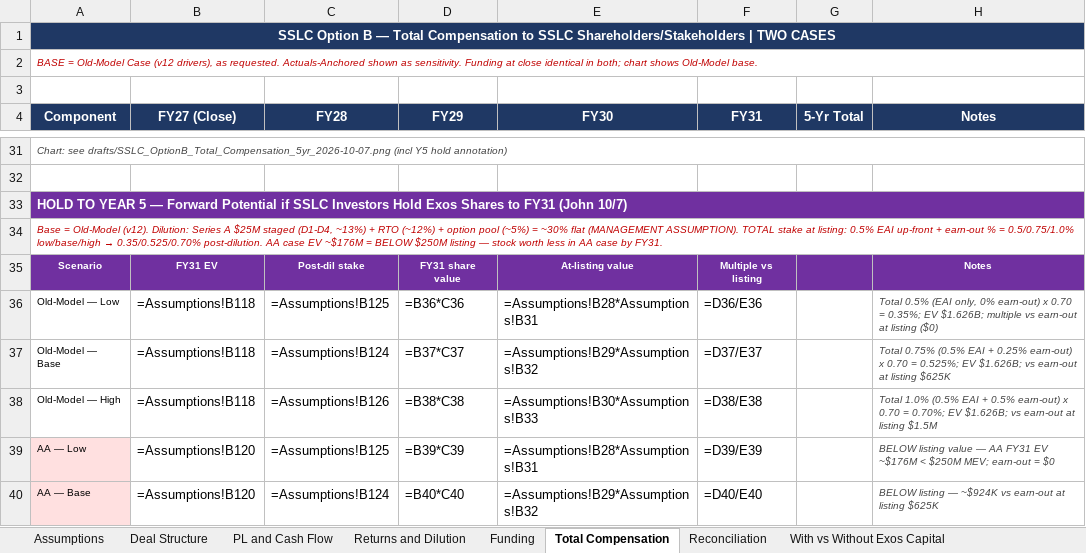
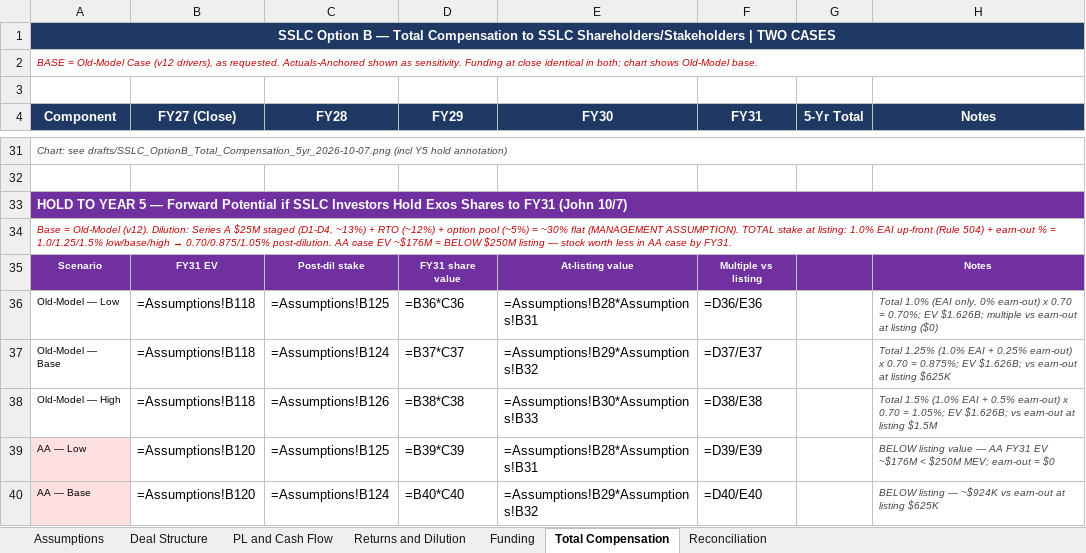
Before and after one commit to ExosAerospace/workspace, an Excel workbook: drafts/EXOS_SSLC_OptionB_Acquisition_Model_2026-10-07.xlsx, sheet Total Compensation, drawn as a sheet; only a part is shown, gaps mark what is left out; values as stored, in another font and other column widths than the file's, no borders; formulas without a stored value are shown as written; the diff covers the shown part only; the diff names each change by its address in the sheet, - before the commit and + after, or states it on an @@ line.

Commit message:
SSLC Option B: 1.0% EAI up-front equity (Rule 504), re-verify totals — task #2414
John change 2026-10-09 14:12:
- Up-front equity: 0.5% → 1.0% EAI units (Rule 504, at 409A $169.7M = ~$1.697M)
- Subtotal at close: ~$5.21M → ~$6.06M
- Stock earn-out unchanged: 0.0%/0.25%/0.5%; total equity: 1.0%/1.25%/1.5%
- Expected totals: ~$7.0M / $8.58M / $10.16M (HIGH back above $10M)
- Offer summary: equity described as 'EAI units issued as part of Exos's Rule 504 offering'
- Model notes: Rule 504 $10M cap reminder + sec.gov reference; Rule 504 U.S.-only vs Japan Reg S flag

Files rebuilt: XLSX model, PNG chart, DOCX/PDF offer summary (re-attached to MC #2414 as v3/v4)

```diff
--- a/drafts/EXOS_SSLC_OptionB_Acquisition_Model_2026-10-07.xlsx (sheet Total Compensation)
+++ b/drafts/EXOS_SSLC_OptionB_Acquisition_Model_2026-10-07.xlsx (sheet Total Compensation)
-sheet tab: With vs Without Exos Capital
@@ A34 (Component): …at listing: 0.5% EAI up-front + earn-out % = 0.5/0.75/1.0% low/base/high → 0.35/0.525/0.70% post-dilution. AA… → …at listing: 1.0% EAI up-front (Rule 504) + earn-out % = 1.0/1.25/1.5% low/base/high → 0.70/0.875/1.05% post-dilution. AA… @@
-H36 (Notes): Total 0.5% (EAI only, 0% earn-out) x 0.70 = 0.35%; EV $1.626B;…
+H36 (Notes): Total 1.0% (EAI only, 0% earn-out) x 0.70 = 0.70%; EV $1.626B;…
-H37 (Notes): Total 0.75% (0.5% EAI + 0.25% earn-out) x 0.70 = 0.525%; EV $1.626B;…
+H37 (Notes): Total 1.25% (1.0% EAI + 0.25% earn-out) x 0.70 = 0.875%; EV $1.626B;…
-H38 (Notes): Total 1.0% (0.5% EAI + 0.5% earn-out) x 0.70 = 0.70%; EV $1.626B;…
+H38 (Notes): Total 1.5% (1.0% EAI + 0.5% earn-out) x 0.70 = 1.05%; EV $1.626B;…
```
Also changed, not shown: 9 edited cells elsewhere in this sheet, sheet Assumptions, sheet Deal Structure, 7 other files.
